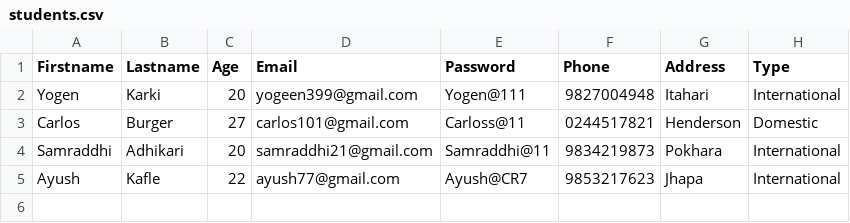
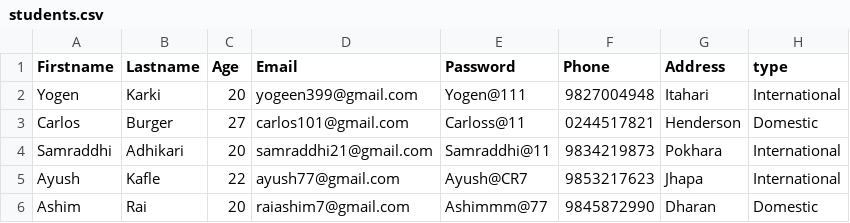
Before and after one commit to yogenkarki07/TalentHub2026, a CSV file: File/students.csv, drawn as a sheet.

Commit message:
student details and dashboard WIP

```diff
--- a/File/students.csv
+++ b/File/students.csv
@@ -1,2 +1,2 @@
-Firstname,Lastname,Age,Email,Password,Phone,Address,Type
+Firstname,Lastname,Age,Email,Password,Phone,Address,type
 Yogen,Karki,20,yogeen399@gmail.com,Yogen@111,9827004948,Itahari,International
@@ -5 +5,2 @@ Samraddhi,Adhikari,20,samraddhi21@gmail.com,Samraddhi@11,9834219873,Pokhara,Inte
 Ayush,Kafle,22,ayush77@gmail.com,Ayush@CR7,9853217623,Jhapa,International
+Ashim,Rai,20,raiashim7@gmail.com,Ashimmm@77,9845872990,Dharan,Domestic
```
Also changed, not shown: 2 other files.
